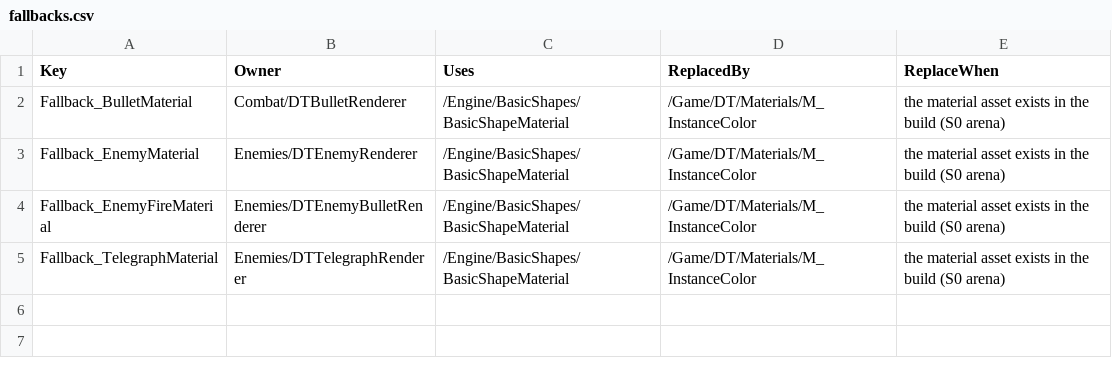
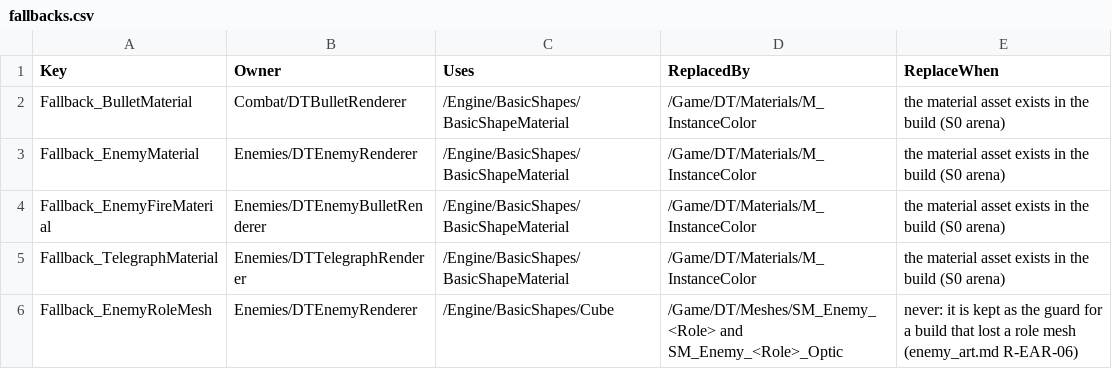
Before and after one commit to AaronJin0323/RogueGame, a CSV file: Docs/09_Catalog/fallbacks.csv, drawn as a sheet; the diff names each change by its address in the sheet, - before the commit and + after, or states it on an @@ line.

```diff
--- a/Docs/09_Catalog/fallbacks.csv
+++ b/Docs/09_Catalog/fallbacks.csv
+row 6: Fallback_EnemyRoleMesh | Enemies/DTEnemyRenderer | /Engine/BasicShapes/Cube | /Game/DT/Meshes/SM_Enemy_<Role> and SM_Enemy_<Role>_Optic | never: it is kept as the guard for a build that lost a role mesh (enemy_art.md R-EAR-06)
```
Also changed, not shown: Docs/number_change_log.csv, 38 other files.
